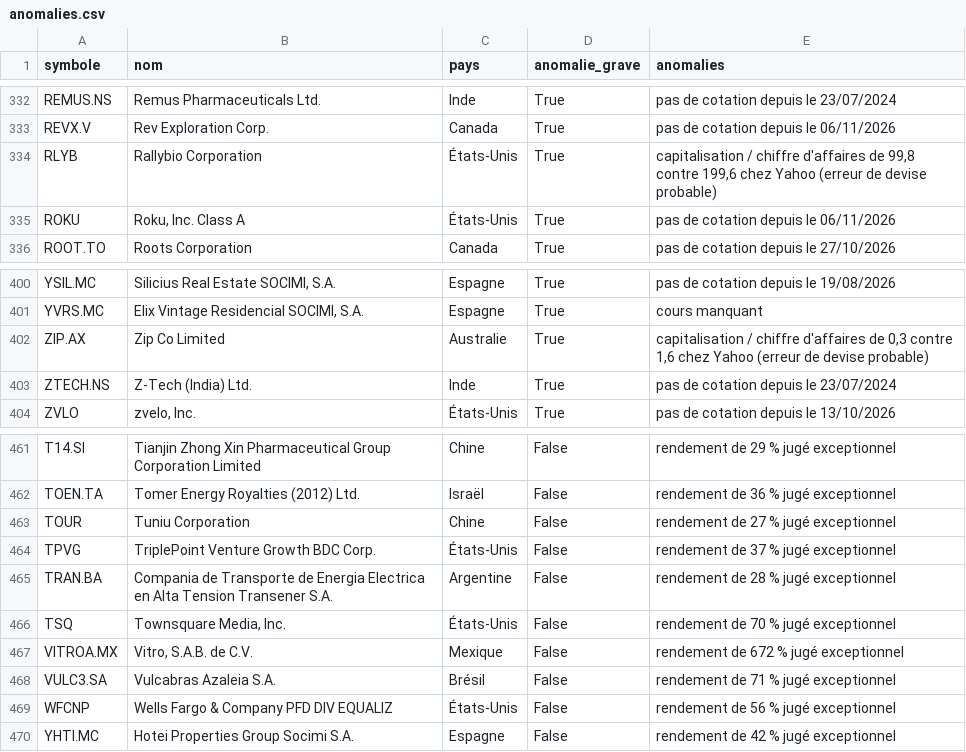
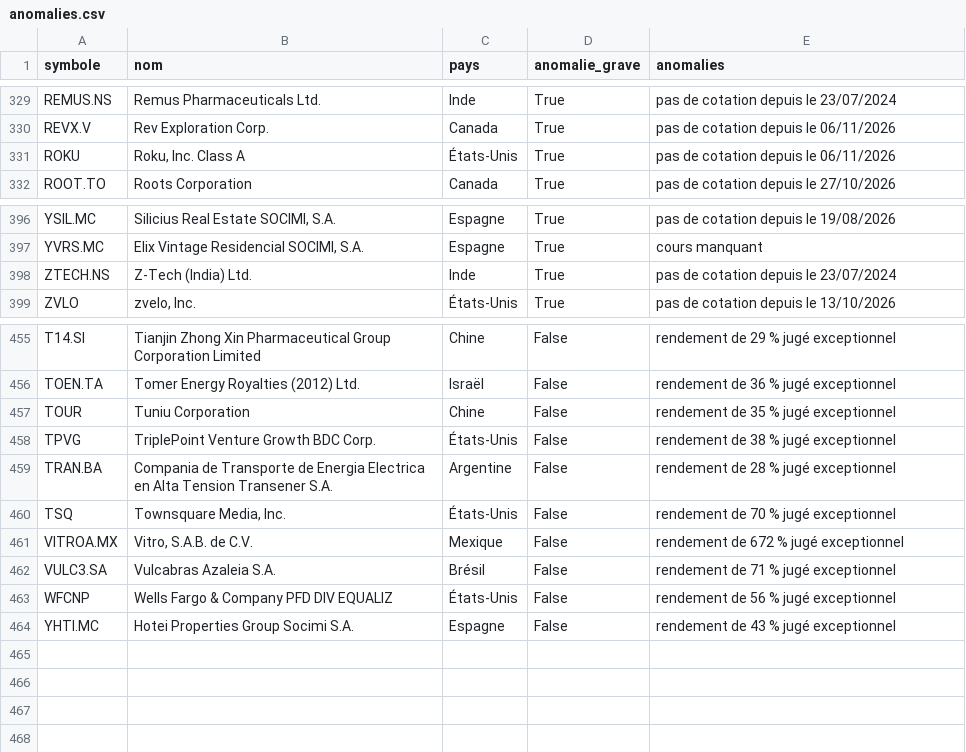
Before and after one commit to benicrux/screener-actions, a CSV file: data/anomalies.csv, drawn as a sheet; only a part is shown, gaps mark what is left out; the diff covers the shown part only.

```diff
--- a/data/anomalies.csv
+++ b/data/anomalies.csv
@@ -333,3 +330,2 @@ REMUS.NS,Remus Pharmaceuticals Ltd.,Inde,True,pas de cotation depuis le 23/07/20
 REVX.V,Rev Exploration Corp.,Canada,True,pas de cotation depuis le 06/11/2026
-RLYB,Rallybio Corporation,États-Unis,True,"capitalisation / chiffre d'affaires de 99,8 contre 199,6 chez Yahoo (erreur de devise probable)"
 ROKU,"Roku, Inc. Class A",États-Unis,True,pas de cotation depuis le 06/11/2026
@@ -401,3 +397,2 @@ YSIL.MC,"Silicius Real Estate SOCIMI, S.A.",Espagne,True,pas de cotation depuis
 YVRS.MC,"Elix Vintage Residencial SOCIMI, S.A.",Espagne,True,cours manquant
-ZIP.AX,Zip Co Limited,Australie,True,"capitalisation / chiffre d'affaires de 0,3 contre 1,6 chez Yahoo (erreur de devise probable)"
 ZTECH.NS,Z-Tech (India) Ltd.,Inde,True,pas de cotation depuis le 23/07/2024
@@ -462,4 +456,4 @@ T14.SI,Tianjin Zhong Xin Pharmaceutical Group Corporation Limited,Chine,False,re
 TOEN.TA,Tomer Energy Royalties (2012) Ltd.,Israël,False,rendement de 36 % jugé exceptionnel
-TOUR,Tuniu Corporation,Chine,False,rendement de 27 % jugé exceptionnel
-TPVG,TriplePoint Venture Growth BDC Corp.,États-Unis,False,rendement de 37 % jugé exceptionnel
+TOUR,Tuniu Corporation,Chine,False,rendement de 35 % jugé exceptionnel
+TPVG,TriplePoint Venture Growth BDC Corp.,États-Unis,False,rendement de 38 % jugé exceptionnel
 TRAN.BA,Compania de Transporte de Energia Electrica en Alta Tension Transener S.A.,Argentine,False,rendement de 28 % jugé exceptionnel
@@ -469,2 +463,2 @@ VULC3.SA,Vulcabras Azaleia S.A.,Brésil,False,rendement de 71 % jugé exceptionn
 WFCNP,Wells Fargo & Company PFD DIV EQUALIZ,États-Unis,False,rendement de 56 % jugé exceptionnel
-YHTI.MC,Hotei Properties Group Socimi S.A.,Espagne,False,rendement de 42 % jugé exceptionnel
+YHTI.MC,Hotei Properties Group Socimi S.A.,Espagne,False,rendement de 43 % jugé exceptionnel
```
Also changed, not shown: 3 added rows, 7 removed rows and 4 edited cells elsewhere in this file, data/devises.csv, 8 other files.
